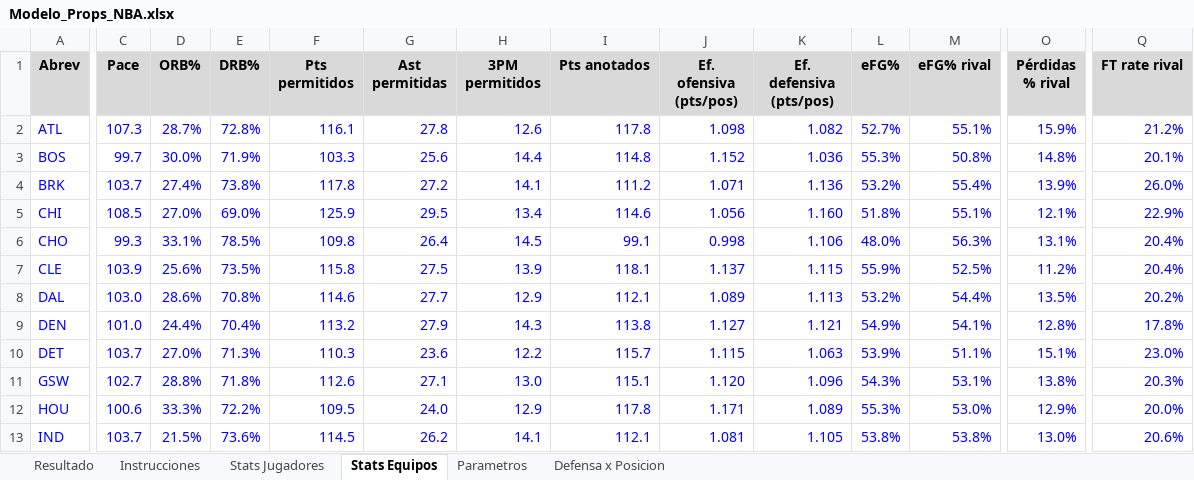
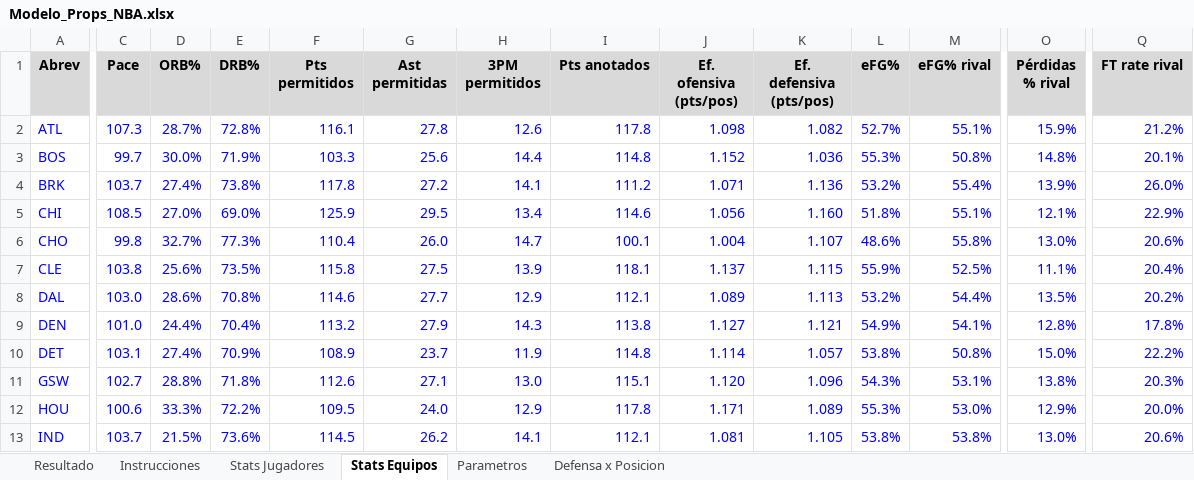
Before and after one commit to emorales24c-wq/budget-, an Excel workbook: nba/Modelo_Props_NBA.xlsx, sheet Stats Equipos, drawn as a sheet; only a part is shown, gaps mark what is left out; values as stored, in another font and other column widths than the file's, no borders; the diff covers the shown part only; the diff names each change by its address in the sheet, - before the commit and + after, or states it on an @@ line.

```diff
--- a/nba/Modelo_Props_NBA.xlsx (sheet Stats Equipos)
+++ b/nba/Modelo_Props_NBA.xlsx (sheet Stats Equipos)
-C6 (Pace): 99.3
+C6 (Pace): 99.8
-D6 (ORB%): 33.1%
+D6 (ORB%): 32.7%
-E6 (DRB%): 78.5%
+E6 (DRB%): 77.3%
-F6 (Pts permitidos): 109.8
+F6 (Pts permitidos): 110.4
-G6 (Ast permitidas): 26.4
+G6 (Ast permitidas): 26.0
-H6 (3PM permitidos): 14.5
+H6 (3PM permitidos): 14.7
-I6 (Pts anotados): 99.1
+I6 (Pts anotados): 100.1
-J6 (Ef. ofensiva (pts/pos)): 0.998
+J6 (Ef. ofensiva (pts/pos)): 1.004
-K6 (Ef. defensiva (pts/pos)): 1.106
+K6 (Ef. defensiva (pts/pos)): 1.107
-L6 (eFG%): 48.0%
+L6 (eFG%): 48.6%
-M6 (eFG% rival): 56.3%
+M6 (eFG% rival): 55.8%
-O6 (Pérdidas % rival): 13.1%
+O6 (Pérdidas % rival): 13.0%
-Q6 (FT rate rival): 20.4%
+Q6 (FT rate rival): 20.6%
-C7 (Pace): 103.9
+C7 (Pace): 103.8
-O7 (Pérdidas % rival): 11.2%
+O7 (Pérdidas % rival): 11.1%
-C10 (Pace): 103.7
+C10 (Pace): 103.1
-D10 (ORB%): 27.0%
+D10 (ORB%): 27.4%
-E10 (DRB%): 71.3%
+E10 (DRB%): 70.9%
-F10 (Pts permitidos): 110.3
+F10 (Pts permitidos): 108.9
-G10 (Ast permitidas): 23.6
+G10 (Ast permitidas): 23.7
-H10 (3PM permitidos): 12.2
+H10 (3PM permitidos): 11.9
-I10 (Pts anotados): 115.7
+I10 (Pts anotados): 114.8
-J10 (Ef. ofensiva (pts/pos)): 1.115
+J10 (Ef. ofensiva (pts/pos)): 1.114
-K10 (Ef. defensiva (pts/pos)): 1.063
+K10 (Ef. defensiva (pts/pos)): 1.057
-L10 (eFG%): 53.9%
+L10 (eFG%): 53.8%
-M10 (eFG% rival): 51.1%
+M10 (eFG% rival): 50.8%
-O10 (Pérdidas % rival): 15.1%
+O10 (Pérdidas % rival): 15.0%
-Q10 (FT rate rival): 23.0%
+Q10 (FT rate rival): 22.2%
```
Also changed, not shown: 163 edited cells elsewhere in this sheet, sheet Stats Jugadores, sheet Defensa x Posicion, sheet Resultado, 8 other files.
